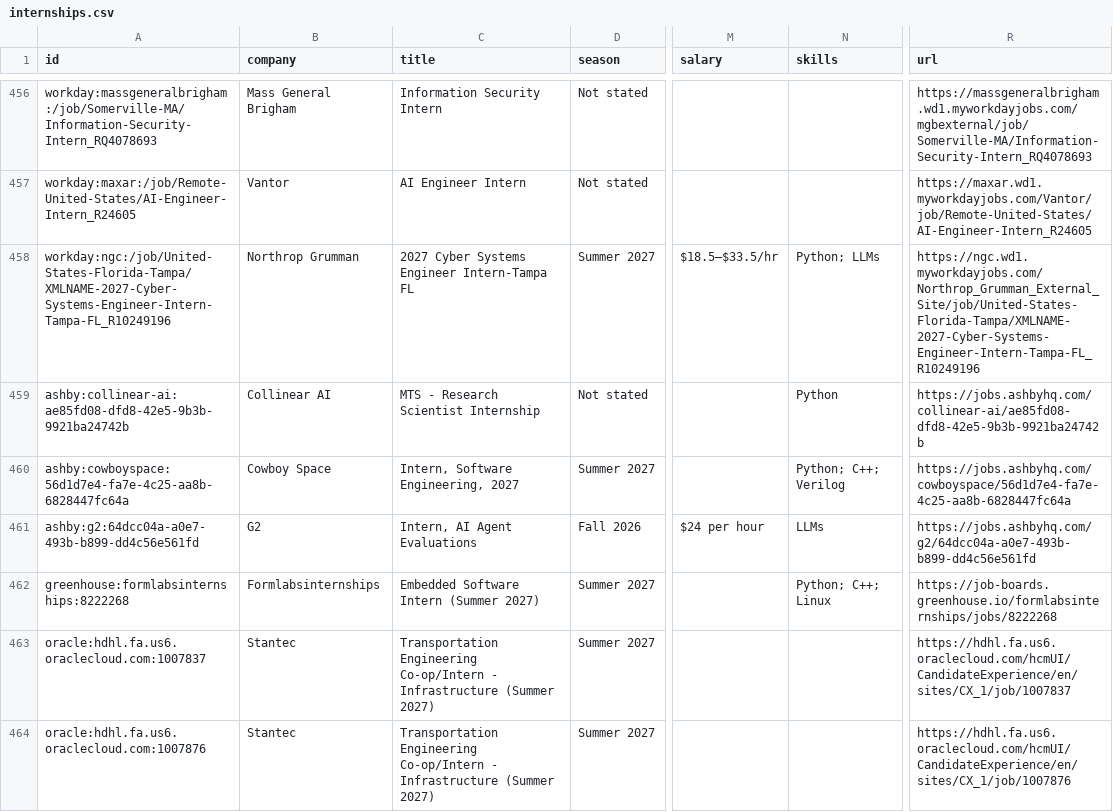
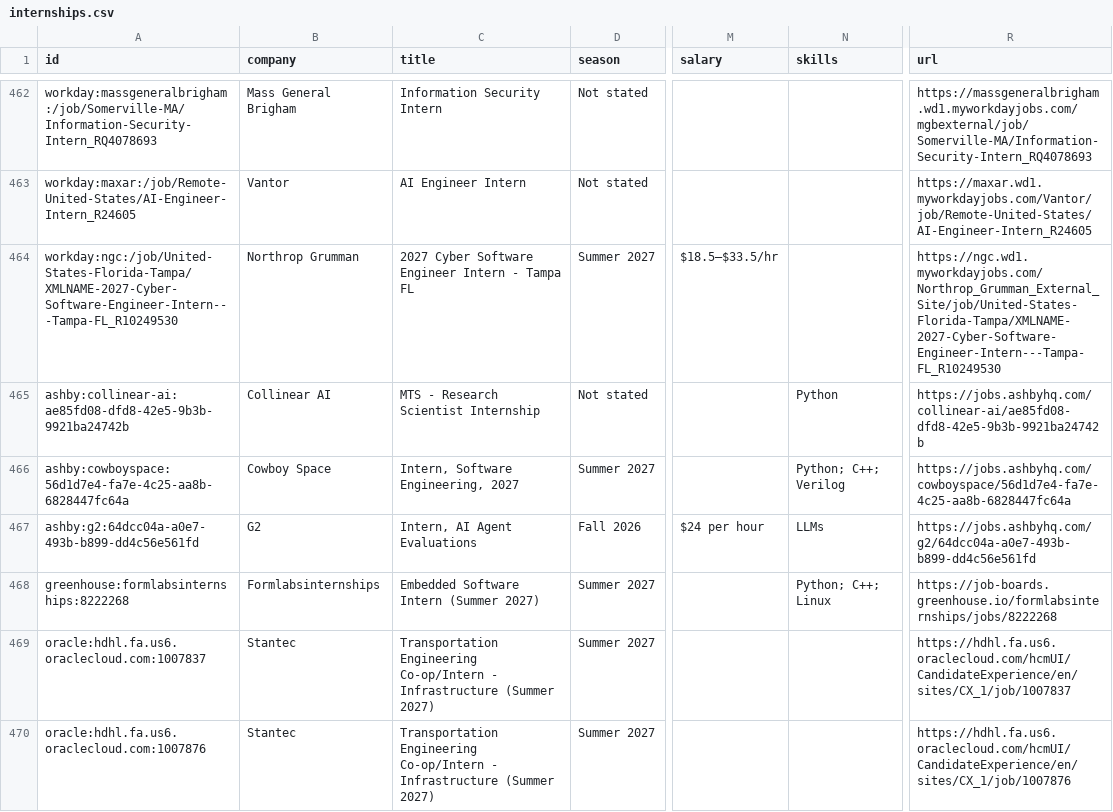
Before and after one commit to superasymmetry/internship-alerts, a CSV file: data/internships.csv, drawn as a sheet; only a part is shown, gaps mark what is left out; addresses are those after the commit; the diff covers the shown part only; the diff names each change by its address in the sheet, - before the commit and + after, or states it on an @@ line.

```diff
--- a/data/internships.csv
+++ b/data/internships.csv
-A464 (id): workday:ngc:/job/United-States-Florida-Tampa/XMLNAME-2027-Cyber-Systems-Engineer-Intern-Tampa-FL_R10249196
+A464 (id): workday:ngc:/job/United-States-Florida-Tampa/XMLNAME-2027-Cyber-Software-Engineer-Intern---Tampa-FL_R10249530
-C464 (title): 2027 Cyber Systems Engineer Intern-Tampa FL
+C464 (title): 2027 Cyber Software Engineer Intern - Tampa FL
-N464 (skills): Python; LLMs
+N464 (skills): (empty)
-R464 (url): https://ngc.wd1.myworkdayjobs.com/Northrop_Grumman_External_Site/job/United-States-Florida-Tampa/XMLNAME-2027-Cyber-Systems-Engineer-Intern-Tampa-FL_R10249196
+R464 (url): https://ngc.wd1.myworkdayjobs.com/Northrop_Grumman_External_Site/job/United-States-Florida-Tampa/XMLNAME-2027-Cyber-Software-Engineer-Intern---Tampa-FL_R10249530
```
Also changed, not shown: 6 added rows, 4 removed rows, 4 moved rows and 11 edited cells elsewhere in this file, docs/internships.csv, 15 other files.
